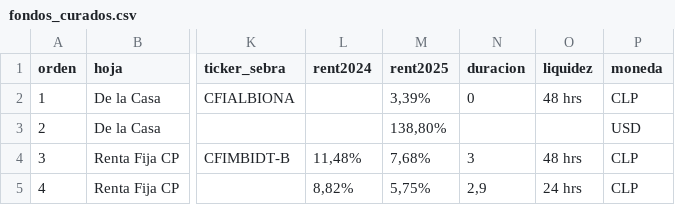
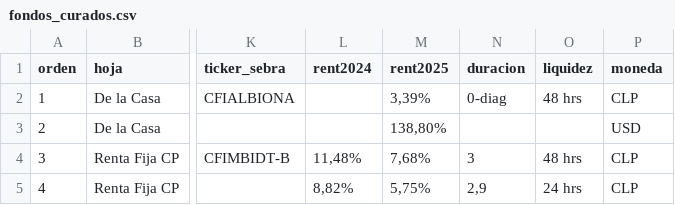
Before and after one commit to mariomezaqq/Pulso-VCC, a CSV file: data/fondos_curados.csv, drawn as a sheet; only a part is shown, gaps mark what is left out; the diff names each change by its address in the sheet, - before the commit and + after, or states it on an @@ line.

Commit message:
Panel admin: editar lista de fondos

```diff
--- a/data/fondos_curados.csv
+++ b/data/fondos_curados.csv
-N2 (duracion): 0
+N2 (duracion): 0-diag
```
